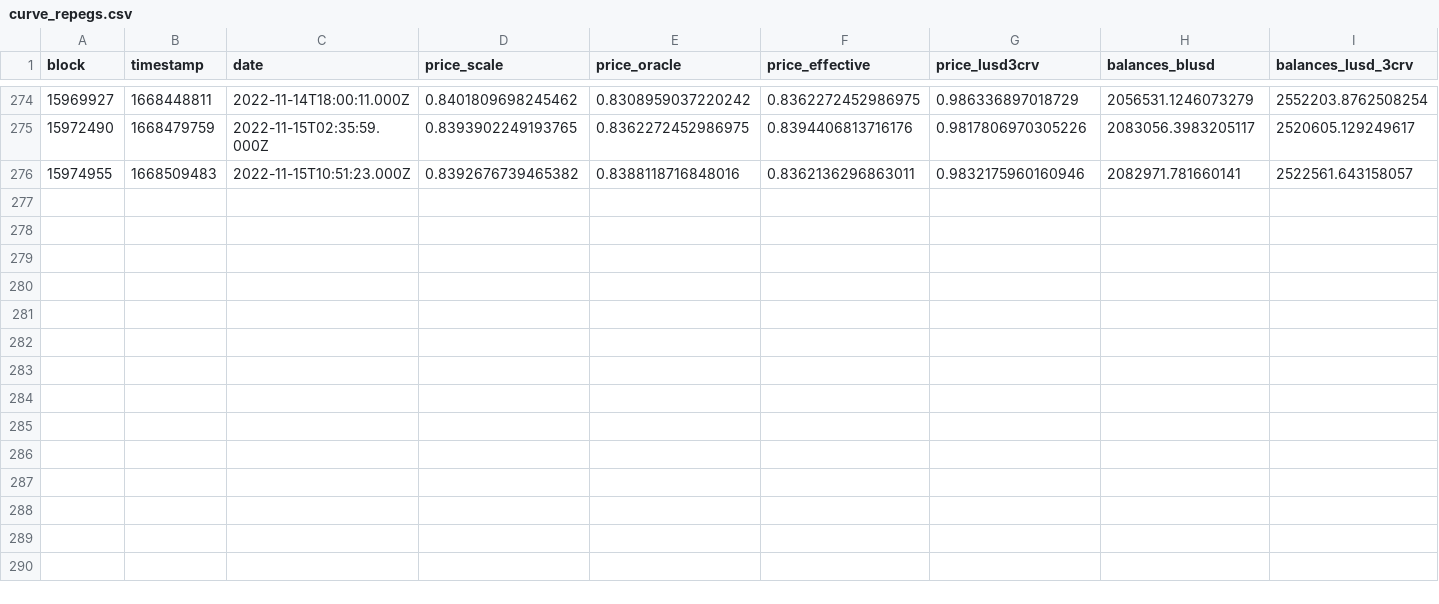
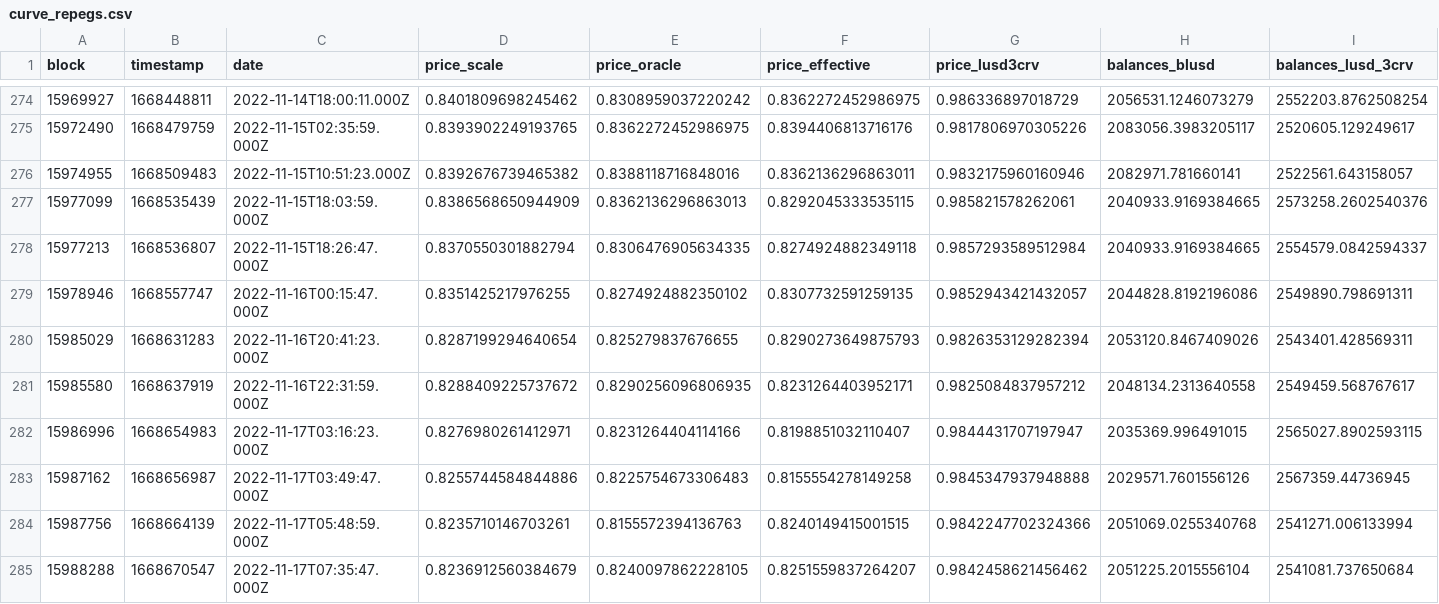
Before and after one commit to liquity/ChickenBond, a CSV file: LUSDChickenBonds/blusd_curve_stats/data/curve_repegs.csv, drawn as a sheet; only a part is shown, gaps mark what is left out; rows hold the shown columns only; the diff names each change by its address in the sheet, - before the commit and + after, or states it on an @@ line.

Commit message:
chore: Update bLUSD plot script data file

```diff
--- a/LUSDChickenBonds/blusd_curve_stats/data/curve_repegs.csv
+++ b/LUSDChickenBonds/blusd_curve_stats/data/curve_repegs.csv
+row 277: 15977099 | 1668535439 | 2022-11-15T18:03:59.000Z | 0.8386568650944909 | 0.8362136296863013 | 0.8292045333535115 | 0.985821578262061 | 2040933.9169384665 | 2573258.2602540376
+row 278: 15977213 | 1668536807 | 2022-11-15T18:26:47.000Z | 0.8370550301882794 | 0.8306476905634335 | 0.8274924882349118 | 0.9857293589512984 | 2040933.9169384665 | 2554579.0842594337
+row 279: 15978946 | 1668557747 | 2022-11-16T00:15:47.000Z | 0.8351425217976255 | 0.8274924882350102 | 0.8307732591259135 | 0.9852943421432057 | 2044828.8192196086 | 2549890.798691311
+row 280: 15985029 | 1668631283 | 2022-11-16T20:41:23.000Z | 0.8287199294640654 | 0.825279837676655 | 0.8290273649875793 | 0.9826353129282394 | 2053120.8467409026 | 2543401.428569311
+row 281: 15985580 | 1668637919 | 2022-11-16T22:31:59.000Z | 0.8288409225737672 | 0.8290256096806935 | 0.8231264403952171 | 0.9825084837957212 | 2048134.2313640558 | 2549459.568767617
+row 282: 15986996 | 1668654983 | 2022-11-17T03:16:23.000Z | 0.8276980261412971 | 0.8231264404114166 | 0.8198851032110407 | 0.9844431707197947 | 2035369.996491015 | 2565027.8902593115
+row 283: 15987162 | 1668656987 | 2022-11-17T03:49:47.000Z | 0.8255744584844886 | 0.8225754673306483 | 0.8155554278149258 | 0.9845347937948888 | 2029571.7601556126 | 2567359.44736945
+row 284: 15987756 | 1668664139 | 2022-11-17T05:48:59.000Z | 0.8235710146703261 | 0.8155572394136763 | 0.8240149415001515 | 0.9842247702324366 | 2051069.0255340768 | 2541271.006133994
+row 285: 15988288 | 1668670547 | 2022-11-17T07:35:47.000Z | 0.8236912560384679 | 0.8240097862228105 | 0.8251559837264207 | 0.9842458621456462 | 2051225.2015556104 | 2541081.737650684
```
